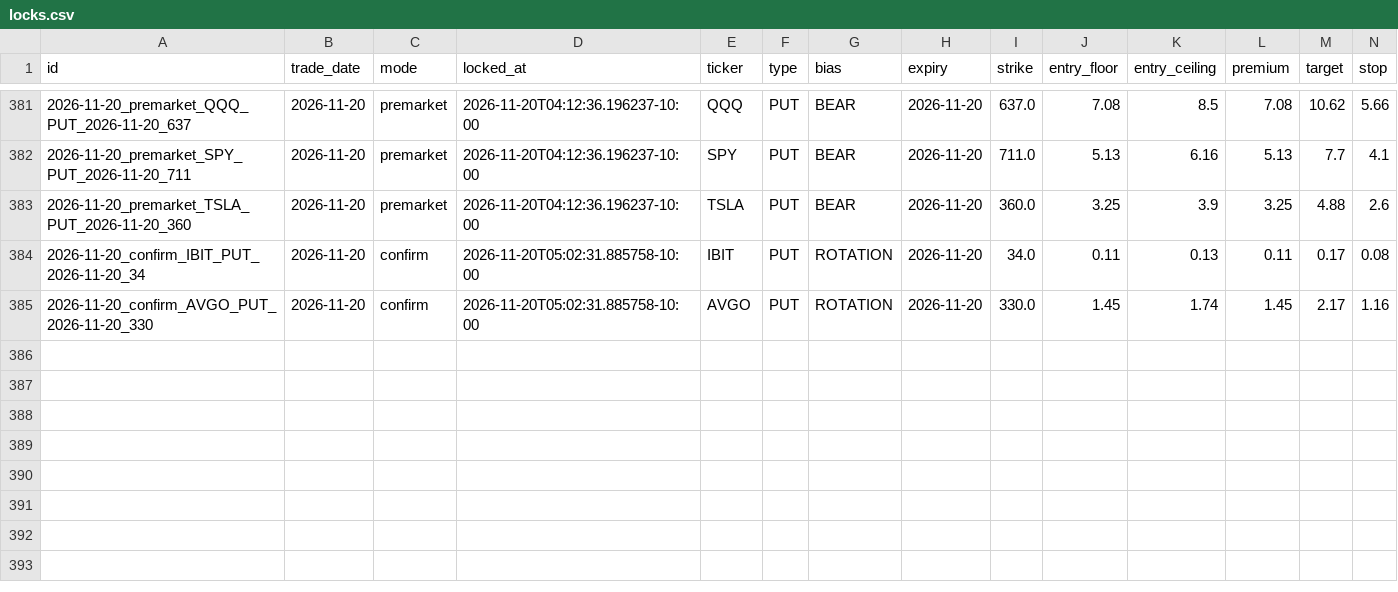
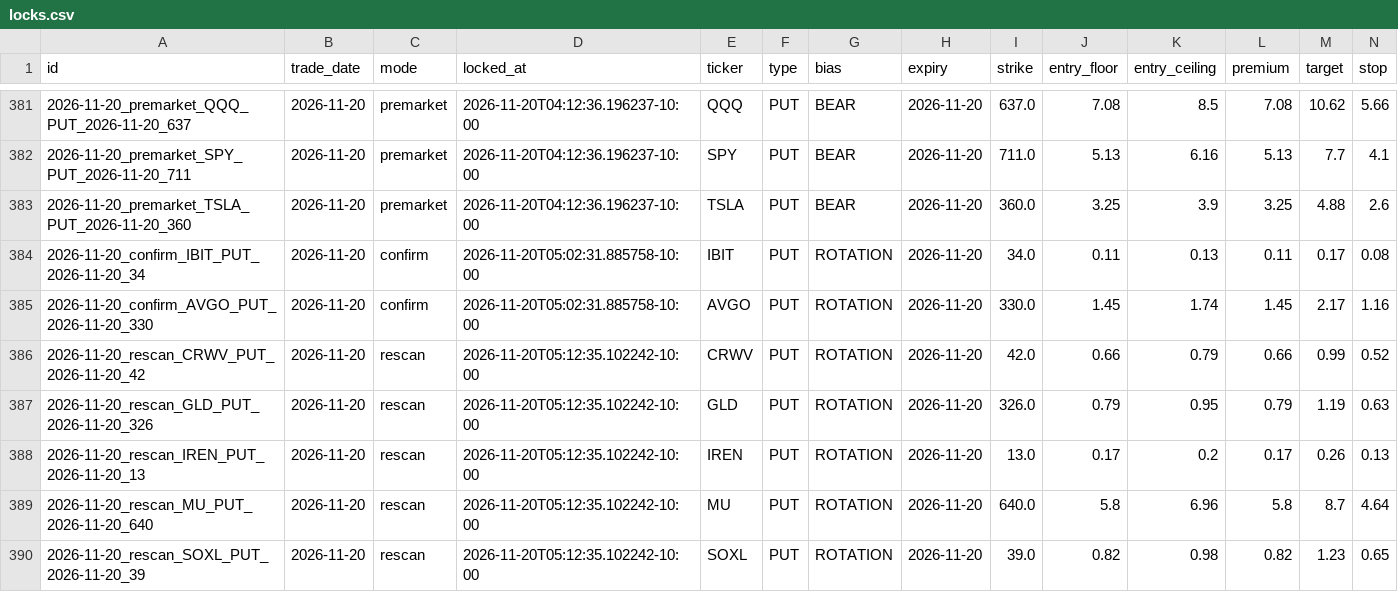
Before and after one commit to Seed808/theesness-market, a CSV file: ledger/locks.csv, drawn as a sheet; only a part is shown, gaps mark what is left out; rows hold the shown columns only; the diff names each change by its address in the sheet, - before the commit and + after, or states it on an @@ line.

Commit message:
ledger: 2026-11-20T15:14Z

```diff
--- a/ledger/locks.csv
+++ b/ledger/locks.csv
+row 386: 2026-11-20_rescan_CRWV_PUT_2026-11-20_42 | 2026-11-20 | rescan | 2026-11-20T05:12:35.102242-10:00 | CRWV | PUT | ROTATION | 2026-11-20 | 42.0 | 0.66 | 0.79 | 0.66 | 0.99 | 0.52
+row 387: 2026-11-20_rescan_GLD_PUT_2026-11-20_326 | 2026-11-20 | rescan | 2026-11-20T05:12:35.102242-10:00 | GLD | PUT | ROTATION | 2026-11-20 | 326.0 | 0.79 | 0.95 | 0.79 | 1.19 | 0.63
+row 388: 2026-11-20_rescan_IREN_PUT_2026-11-20_13 | 2026-11-20 | rescan | 2026-11-20T05:12:35.102242-10:00 | IREN | PUT | ROTATION | 2026-11-20 | 13.0 | 0.17 | 0.2 | 0.17 | 0.26 | 0.13
+row 389: 2026-11-20_rescan_MU_PUT_2026-11-20_640 | 2026-11-20 | rescan | 2026-11-20T05:12:35.102242-10:00 | MU | PUT | ROTATION | 2026-11-20 | 640.0 | 5.8 | 6.96 | 5.8 | 8.7 | 4.64
+row 390: 2026-11-20_rescan_SOXL_PUT_2026-11-20_39 | 2026-11-20 | rescan | 2026-11-20T05:12:35.102242-10:00 | SOXL | PUT | ROTATION | 2026-11-20 | 39.0 | 0.82 | 0.98 | 0.82 | 1.23 | 0.65
```
Also changed, not shown: ledger/watch.csv, ledger/watch_grades.csv, 7 other files.
